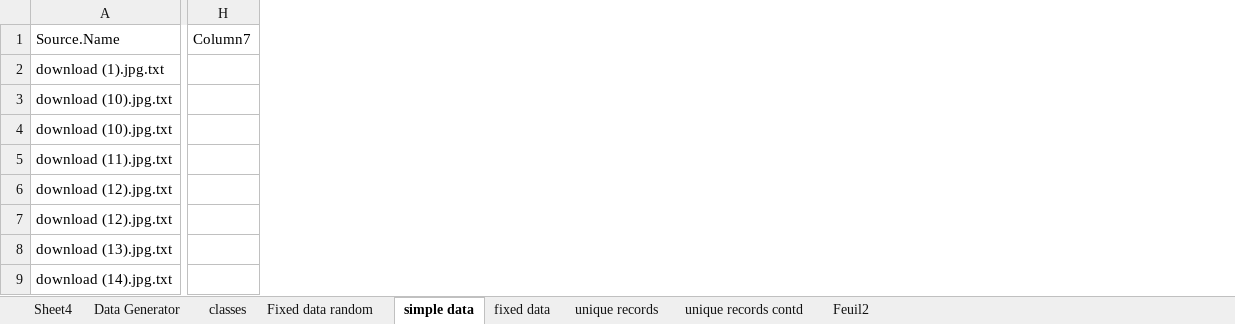
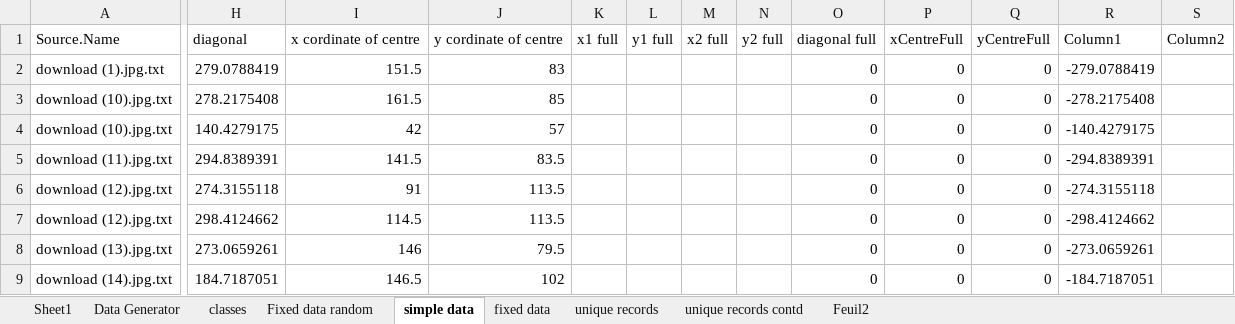
Before and after one commit to anindameister/internship, an Excel workbook: some google images/V2 Generation de reco d'objets dans image v2 (1).xlsx, sheet simple data, drawn as a sheet; only a part is shown, gaps mark what is left out; values as stored, in another font and other column widths than the file's, no cell formats; table styles not drawn; removed rows and columns are numbered as before the commit, all else as after; rows hold the shown columns only; the diff names each change by its address in the sheet, - before the commit and + after, or states it on an @@ line.

```diff
--- a/some google images/V2 Generation de reco d'objets dans image v2 (1).xlsx (sheet simple data)
+++ b/some google images/V2 Generation de reco d'objets dans image v2 (1).xlsx (sheet simple data)
-sheet tab: Sheet4
+sheet tab: Sheet1
-column H, empty
+column H, rows 2-9: 279.0788419 | 278.2175408 | 140.4279175 | 294.8389391 | 274.3155118 | 298.4124662 | 273.0659261 | 184.7187051
+column I, rows 2-9: 151.5 | 161.5 | 42 | 141.5 | 91 | 114.5 | 146 | 146.5
+column J, rows 2-9: 83 | 85 | 57 | 83.5 | 113.5 | 113.5 | 79.5 | 102
+column K, empty
+column L, empty
+column M, empty
+column N, empty
+column O, rows 2-9: all 0
+column P, rows 2-9: all 0
+column Q, rows 2-9: all 0
+column R, rows 2-9: -279.0788419 | -278.2175408 | -140.4279175 | -294.8389391 | -274.3155118 | -298.4124662 | -273.0659261 | -184.7187051
+column S, empty
-row 1: Source.Name | Column7
+row 1: Source.Name | diagonal | x cordinate of centre | y cordinate of centre | x1 full | y1 full | x2 full | y2 full | diagonal full | xCentreFull | yCentreFull | Column1 | Column2
```
Also changed, not shown: sheet unique records contd, sheet unique records, sheet Feuil2, sheet Data Generator, cell formats, 5 other files.
